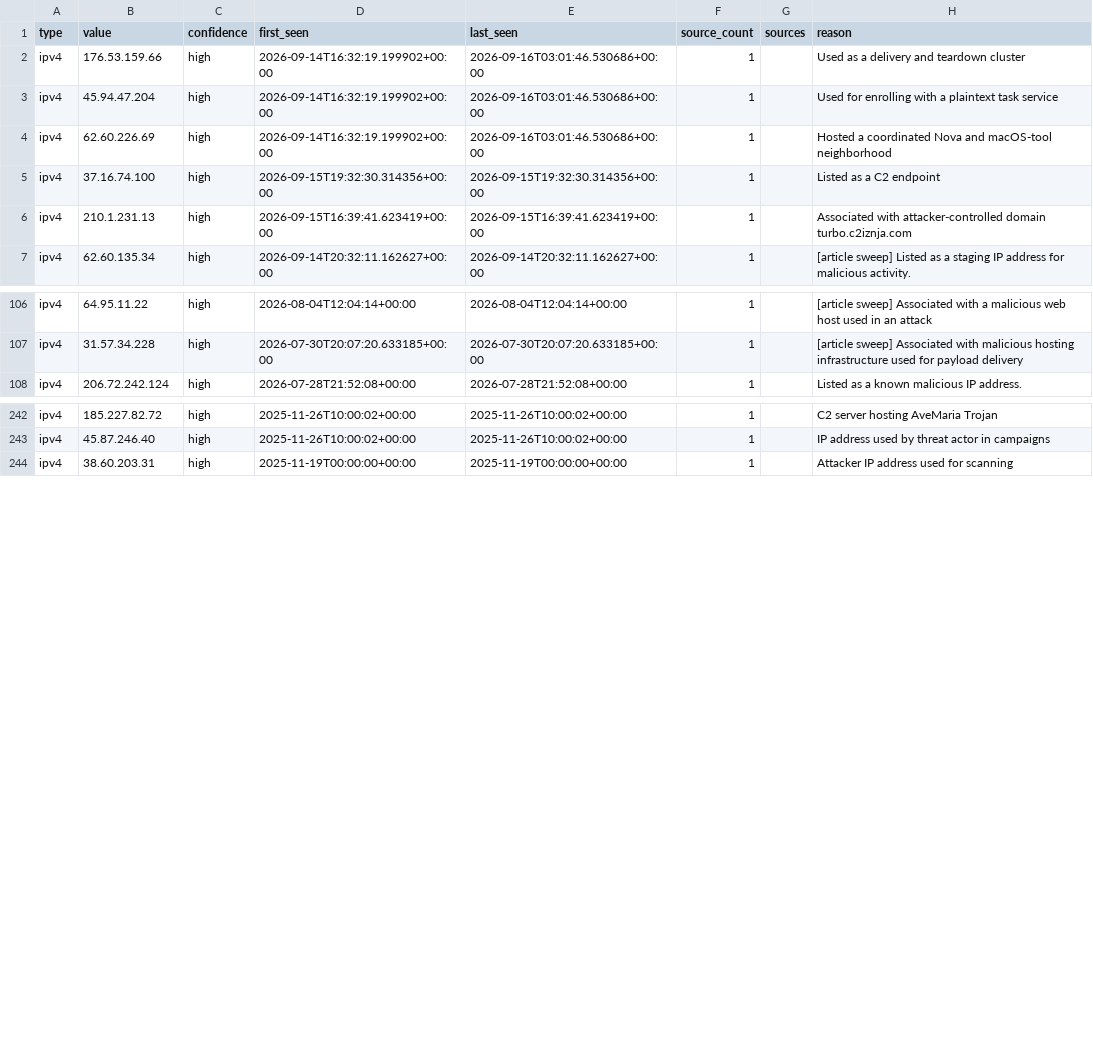
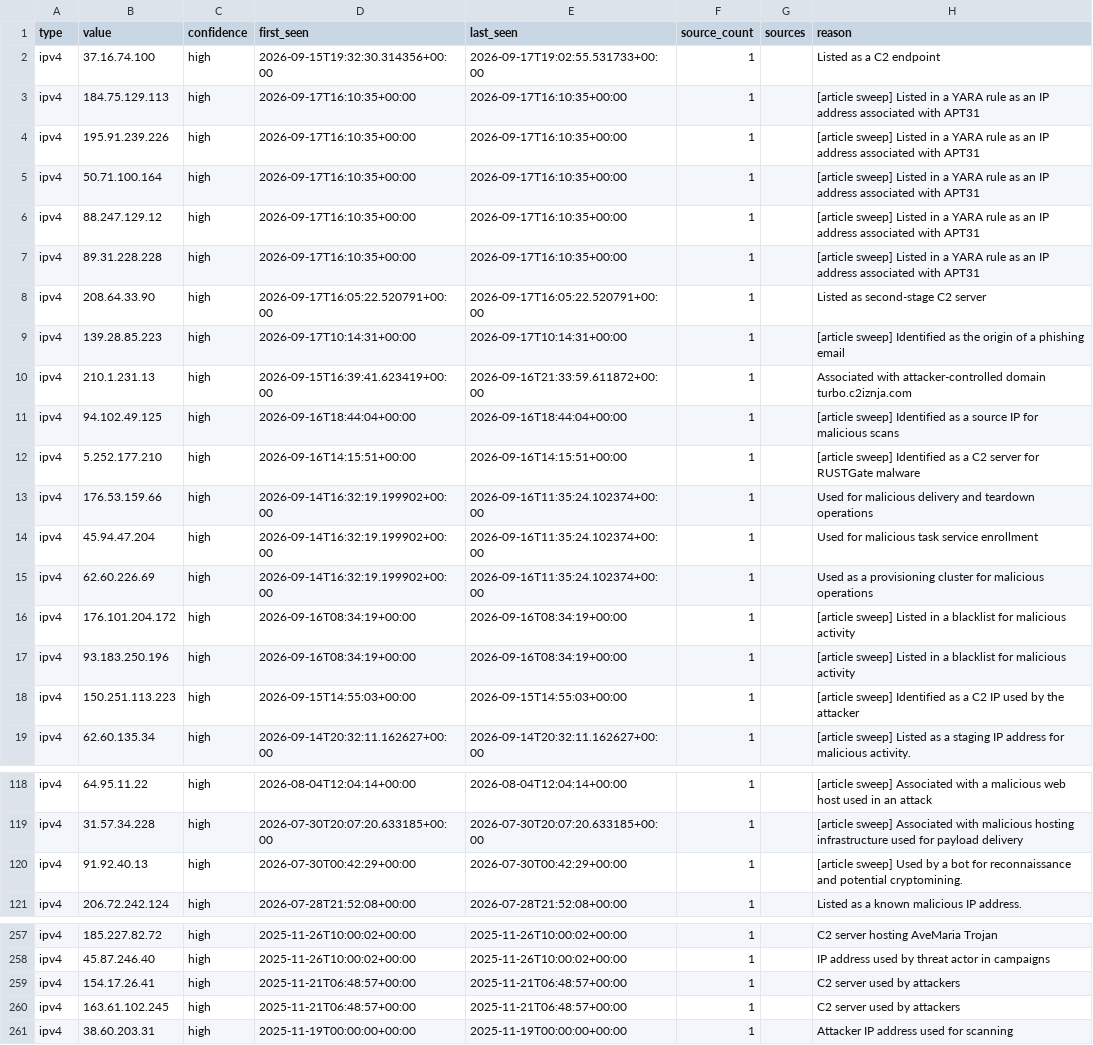
Before and after one commit to Jam0k/Public-Feeds-IOCs, a CSV file: feeds/full/ips.csv, drawn as a sheet; only a part is shown, gaps mark what is left out; the diff covers the shown part only.

```diff
--- a/feeds/full/ips.csv
+++ b/feeds/full/ips.csv
@@ -1,7 +1,19 @@
 type,value,confidence,first_seen,last_seen,source_count,sources,reason
-ipv4,176.53.159.66,high,2026-09-14T16:32:19.199902+00:00,2026-09-16T03:01:46.530686+00:00,1,,Used as a delivery and teardown cluster
-ipv4,45.94.47.204,high,2026-09-14T16:32:19.199902+00:00,2026-09-16T03:01:46.530686+00:00,1,,Used for enrolling with a plaintext task service
-ipv4,62.60.226.69,high,2026-09-14T16:32:19.199902+00:00,2026-09-16T03:01:46.530686+00:00,1,,Hosted a coordinated Nova and macOS-tool neighborhood
-ipv4,37.16.74.100,high,2026-09-15T19:32:30.314356+00:00,2026-09-15T19:32:30.314356+00:00,1,,Listed as a C2 endpoint
-ipv4,210.1.231.13,high,2026-09-15T16:39:41.623419+00:00,2026-09-15T16:39:41.623419+00:00,1,,Associated with attacker-controlled domain turbo.c2iznja.com
+ipv4,37.16.74.100,high,2026-09-15T19:32:30.314356+00:00,2026-09-17T19:02:55.531733+00:00,1,,Listed as a C2 endpoint
+ipv4,184.75.129.113,high,2026-09-17T16:10:35+00:00,2026-09-17T16:10:35+00:00,1,,[article sweep] Listed in a YARA rule as an IP address associated with APT31
+ipv4,195.91.239.226,high,2026-09-17T16:10:35+00:00,2026-09-17T16:10:35+00:00,1,,[article sweep] Listed in a YARA rule as an IP address associated with APT31
+ipv4,50.71.100.164,high,2026-09-17T16:10:35+00:00,2026-09-17T16:10:35+00:00,1,,[article sweep] Listed in a YARA rule as an IP address associated with APT31
+ipv4,88.247.129.12,high,2026-09-17T16:10:35+00:00,2026-09-17T16:10:35+00:00,1,,[article sweep] Listed in a YARA rule as an IP address associated with APT31
+ipv4,89.31.228.228,high,2026-09-17T16:10:35+00:00,2026-09-17T16:10:35+00:00,1,,[article sweep] Listed in a YARA rule as an IP address associated with APT31
+ipv4,208.64.33.90,high,2026-09-17T16:05:22.520791+00:00,2026-09-17T16:05:22.520791+00:00,1,,Listed as second-stage C2 server
+ipv4,139.28.85.223,high,2026-09-17T10:14:31+00:00,2026-09-17T10:14:31+00:00,1,,[article sweep] Identified as the origin of a phishing email
+ipv4,210.1.231.13,high,2026-09-15T16:39:41.623419+00:00,2026-09-16T21:33:59.611872+00:00,1,,Associated with attacker-controlled domain turbo.c2iznja.com
+ipv4,94.102.49.125,high,2026-09-16T18:44:04+00:00,2026-09-16T18:44:04+00:00,1,,[article sweep] Identified as a source IP for malicious scans
+ipv4,5.252.177.210,high,2026-09-16T14:15:51+00:00,2026-09-16T14:15:51+00:00,1,,[article sweep] Identified as a C2 server for RUSTGate malware
+ipv4,176.53.159.66,high,2026-09-14T16:32:19.199902+00:00,2026-09-16T11:35:24.102374+00:00,1,,Used for malicious delivery and teardown operations
+ipv4,45.94.47.204,high,2026-09-14T16:32:19.199902+00:00,2026-09-16T11:35:24.102374+00:00,1,,Used for malicious task service enrollment
+ipv4,62.60.226.69,high,2026-09-14T16:32:19.199902+00:00,2026-09-16T11:35:24.102374+00:00,1,,Used as a provisioning cluster for malicious operations
+ipv4,176.101.204.172,high,2026-09-16T08:34:19+00:00,2026-09-16T08:34:19+00:00,1,,[article sweep] Listed in a blacklist for malicious activity
+ipv4,93.183.250.196,high,2026-09-16T08:34:19+00:00,2026-09-16T08:34:19+00:00,1,,[article sweep] Listed in a blacklist for malicious activity
+ipv4,150.251.113.223,high,2026-09-15T14:55:03+00:00,2026-09-15T14:55:03+00:00,1,,[article sweep] Identified as a C2 IP used by the attacker
 ipv4,62.60.135.34,high,2026-09-14T20:32:11.162627+00:00,2026-09-14T20:32:11.162627+00:00,1,,[article sweep] Listed as a staging IP address for malicious activity.
@@ -107,2 +119,3 @@ ipv4,64.95.11.22,high,2026-08-04T12:04:14+00:00,2026-08-04T12:04:14+00:00,1,,[ar
 ipv4,31.57.34.228,high,2026-07-30T20:07:20.633185+00:00,2026-07-30T20:07:20.633185+00:00,1,,[article sweep] Associated with malicious hosting infrastructure used for payload delivery
+ipv4,91.92.40.13,high,2026-07-30T00:42:29+00:00,2026-07-30T00:42:29+00:00,1,,[article sweep] Used by a bot for reconnaissance and potential cryptomining.
 ipv4,206.72.242.124,high,2026-07-28T21:52:08+00:00,2026-07-28T21:52:08+00:00,1,,Listed as a known malicious IP address.
@@ -243,2 +258,4 @@ ipv4,185.227.82.72,high,2025-11-26T10:00:02+00:00,2025-11-26T10:00:02+00:00,1,,C
 ipv4,45.87.246.40,high,2025-11-26T10:00:02+00:00,2025-11-26T10:00:02+00:00,1,,IP address used by threat actor in campaigns
+ipv4,154.17.26.41,high,2025-11-21T06:48:57+00:00,2025-11-21T06:48:57+00:00,1,,C2 server used by attackers
+ipv4,163.61.102.245,high,2025-11-21T06:48:57+00:00,2025-11-21T06:48:57+00:00,1,,C2 server used by attackers
 ipv4,38.60.203.31,high,2025-11-19T00:00:00+00:00,2025-11-19T00:00:00+00:00,1,,Attacker IP address used for scanning
```
Also changed, not shown: 2 added rows elsewhere in this file, feeds/all.csv, feeds/domains.csv, 21 other files.
